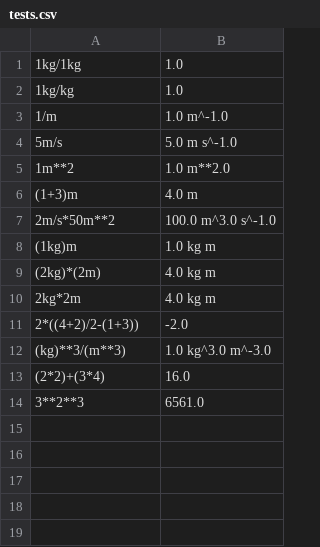
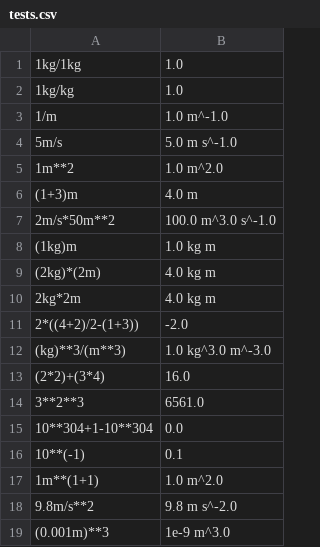
Before and after one commit to OtterTheBear/physicalquantities, a CSV file: tests.csv, drawn as a sheet.

```diff
--- a/tests.csv
+++ b/tests.csv
@@ -4,3 +4,3 @@
 5m/s, 5.0 m s^-1.0
-1m**2, 1.0 m**2.0
+1m**2, 1.0 m^2.0
 (1+3)m, 4.0 m
@@ -14 +14,6 @@
 3**2**3, 6561.0
+10**304+1-10**304, 0.0
+10**(-1), 0.1
+1m**(1+1), 1.0 m^2.0
+9.8m/s**2, 9.8 m s^-2.0
+(0.001m)**3, 1e-9 m^3.0
```
Also changed, not shown: 2 other files.
